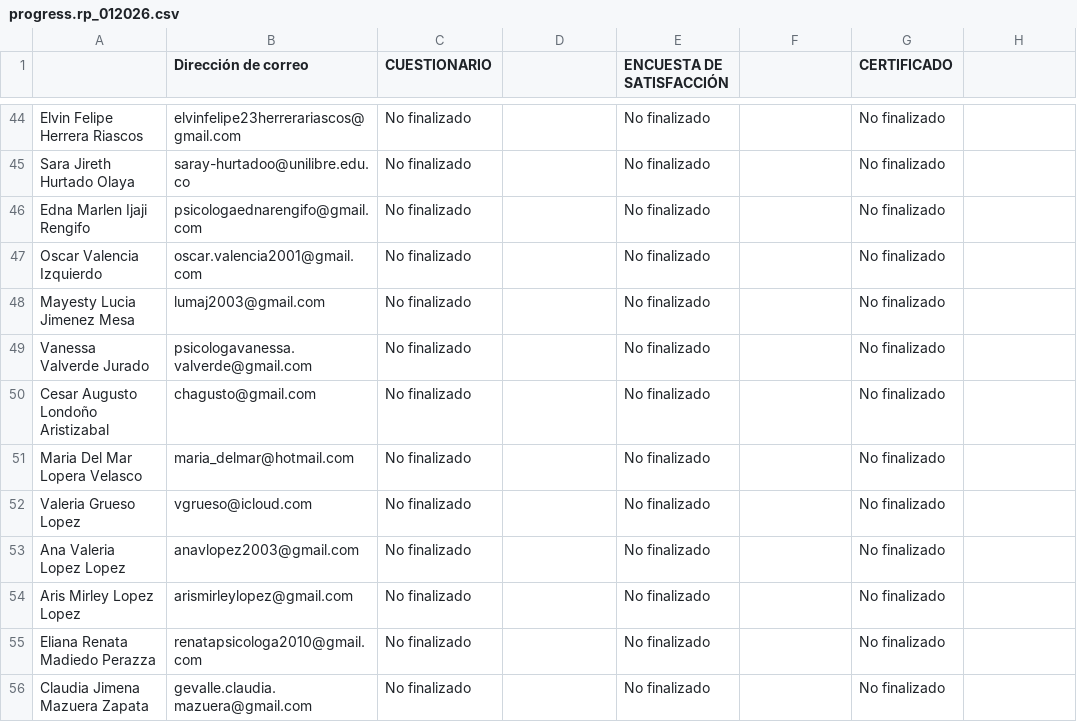
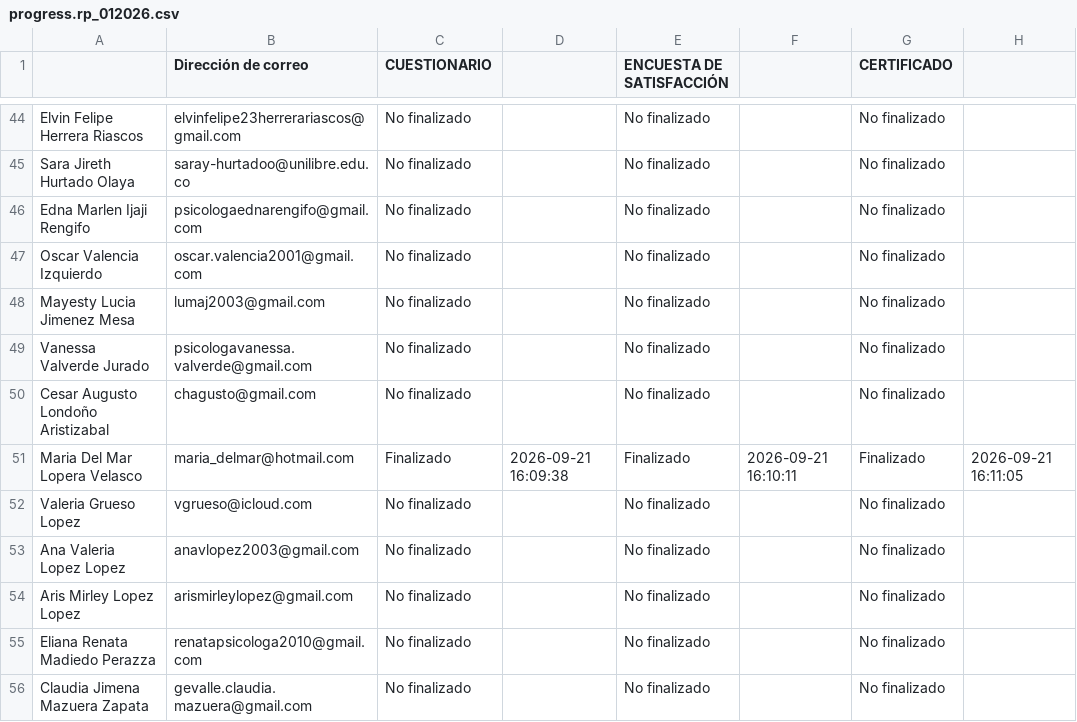
Before and after one commit to SecSaludCali/Tesis_Moodle, a CSV file: descargas_moodle/progress.rp_012026.csv, drawn as a sheet; only a part is shown, gaps mark what is left out.

```diff
--- a/descargas_moodle/progress.rp_012026.csv
+++ b/descargas_moodle/progress.rp_012026.csv
@@ -50,3 +50,3 @@
 "Cesar Augusto Londoño Aristizabal",chagusto@gmail.com,"No finalizado",,"No finalizado",,"No finalizado",
-"Maria Del Mar Lopera Velasco",maria_delmar@hotmail.com,"No finalizado",,"No finalizado",,"No finalizado",
+"Maria Del Mar Lopera Velasco",maria_delmar@hotmail.com,Finalizado,"2026-09-21 16:09:38",Finalizado,"2026-09-21 16:10:11",Finalizado,"2026-09-21 16:11:05"
 "Valeria Grueso Lopez",vgrueso@icloud.com,"No finalizado",,"No finalizado",,"No finalizado",
```
Also changed, not shown: demografia_consolidada.csv, descargas_moodle/progress.ce_012026.csv, 9 other files.
